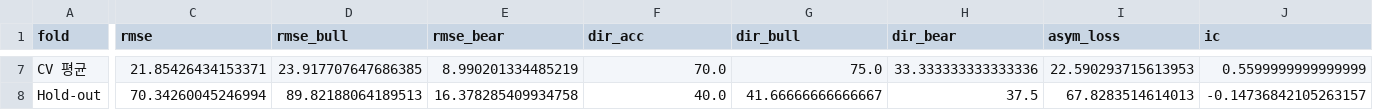
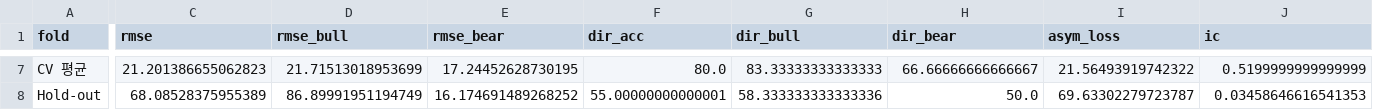
Before and after one commit to jyun0618/KUBIG_26-1_Conference, a CSV file: stage2/outputs/metrics/final_cv_metrics.csv, drawn as a sheet; only a part is shown, gaps mark what is left out; the diff covers the shown part only; the diff names each change by its address in the sheet, - before the commit and + after, or states it on an @@ line.

```diff
--- a/stage2/outputs/metrics/final_cv_metrics.csv
+++ b/stage2/outputs/metrics/final_cv_metrics.csv
-C7 (rmse): 21.85426434153371
+C7 (rmse): 21.201386655062823
-D7 (rmse_bull): 23.917707647686385
+D7 (rmse_bull): 21.71513018953699
-E7 (rmse_bear): 8.990201334485219
+E7 (rmse_bear): 17.24452628730195
-F7 (dir_acc): 70.0
+F7 (dir_acc): 80.0
-G7 (dir_bull): 75.0
+G7 (dir_bull): 83.33333333333333
-H7 (dir_bear): 33.333333333333336
+H7 (dir_bear): 66.66666666666667
-I7 (asym_loss): 22.590293715613953
+I7 (asym_loss): 21.56493919742322
-J7 (ic): 0.5599999999999999
+J7 (ic): 0.5199999999999999
-C8 (rmse): 70.34260045246994
+C8 (rmse): 68.08528375955389
-D8 (rmse_bull): 89.82188064189513
+D8 (rmse_bull): 86.89991951194749
-E8 (rmse_bear): 16.378285409934758
+E8 (rmse_bear): 16.174691489268252
-F8 (dir_acc): 40.0
+F8 (dir_acc): 55.00000000000001
-G8 (dir_bull): 41.66666666666667
+G8 (dir_bull): 58.333333333333336
-H8 (dir_bear): 37.5
+H8 (dir_bear): 50.0
-I8 (asym_loss): 67.8283514614013
+I8 (asym_loss): 69.63302279723787
-J8 (ic): -0.14736842105263157
+J8 (ic): 0.03458646616541353
```
Also changed, not shown: 26 edited cells elsewhere in this file, stage1/outputs/metrics/selected_features.csv, stage2/outputs/data/stage2_features.csv, 7 other files.
